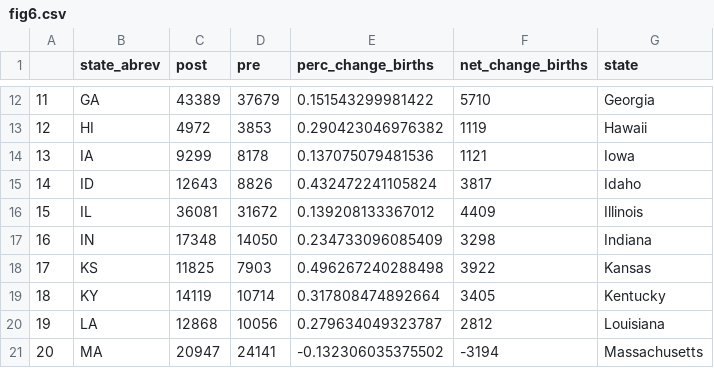
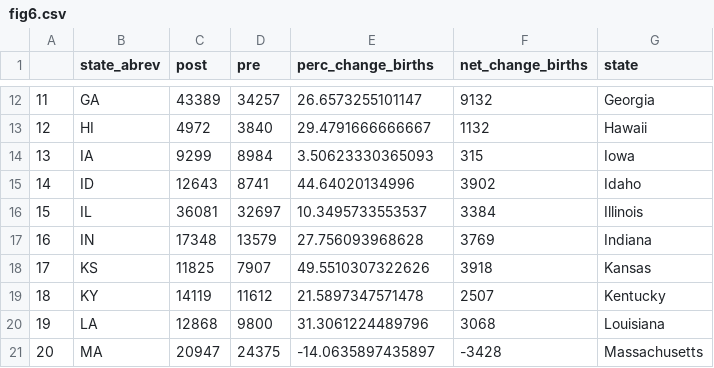
Before and after one commit to EIG-Research/dynamism2024, a CSV file: output/figures/fig6.csv, drawn as a sheet; only a part is shown, gaps mark what is left out; the diff covers the shown part only.

```diff
--- a/output/figures/fig6.csv
+++ b/output/figures/fig6.csv
@@ -12,10 +12,10 @@
-"11","GA",43389,37679,0.151543299981422,5710,"Georgia"
-"12","HI",4972,3853,0.290423046976382,1119,"Hawaii"
-"13","IA",9299,8178,0.137075079481536,1121,"Iowa"
-"14","ID",12643,8826,0.432472241105824,3817,"Idaho"
-"15","IL",36081,31672,0.139208133367012,4409,"Illinois"
-"16","IN",17348,14050,0.234733096085409,3298,"Indiana"
-"17","KS",11825,7903,0.496267240288498,3922,"Kansas"
-"18","KY",14119,10714,0.317808474892664,3405,"Kentucky"
-"19","LA",12868,10056,0.279634049323787,2812,"Louisiana"
-"20","MA",20947,24141,-0.132306035375502,-3194,"Massachusetts"
+"11","GA",43389,34257,26.6573255101147,9132,"Georgia"
+"12","HI",4972,3840,29.4791666666667,1132,"Hawaii"
+"13","IA",9299,8984,3.50623330365093,315,"Iowa"
+"14","ID",12643,8741,44.64020134996,3902,"Idaho"
+"15","IL",36081,32697,10.3495733553537,3384,"Illinois"
+"16","IN",17348,13579,27.756093968628,3769,"Indiana"
+"17","KS",11825,7907,49.5510307322626,3918,"Kansas"
+"18","KY",14119,11612,21.5897347571478,2507,"Kentucky"
+"19","LA",12868,9800,31.3061224489796,3068,"Louisiana"
+"20","MA",20947,24375,-14.0635897435897,-3428,"Massachusetts"
```
Also changed, not shown: 126 edited cells elsewhere in this file, 5 other files.
